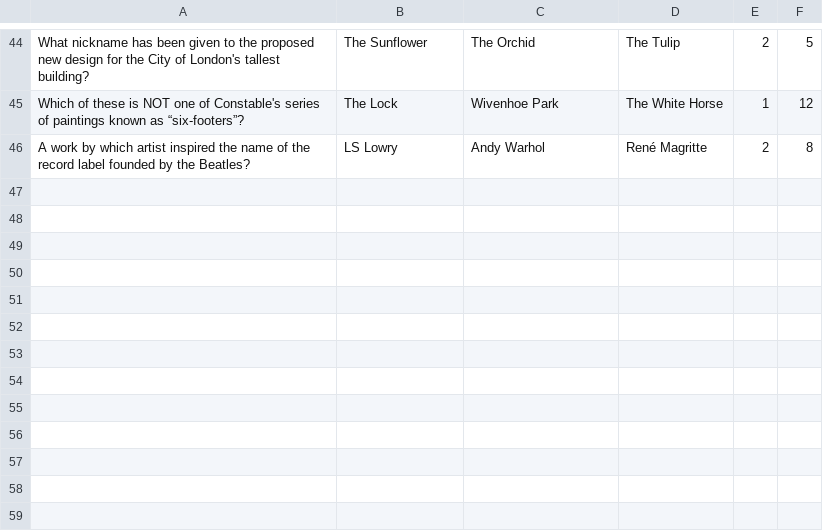
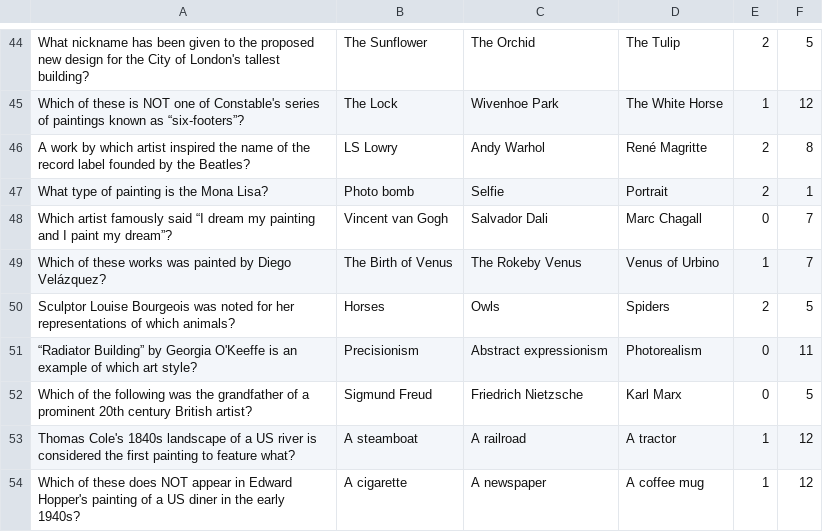
Before and after one commit to katiesteckles/pines, a CSV file: pub-quiz/questions/art-&-design.csv (was pub-quiz/questions/art-and-design.csv), drawn as a sheet; only a part is shown, gaps mark what is left out.

```diff
--- a/pub-quiz/questions/art-and-design.csv
+++ b/pub-quiz/questions/art-&-design.csv
@@ -46 +46,9 @@
 "A work by which artist inspired the name of the record label founded by the Beatles?","LS Lowry","Andy Warhol","René Magritte",2,8
+"What type of painting is the Mona Lisa?","Photo bomb","Selfie","Portrait",2,1
+"Which artist famously said “I dream my painting and I paint my dream”?","Vincent van Gogh","Salvador Dali","Marc Chagall",0,7
+"Which of these works was painted by Diego Velázquez?","The Birth of Venus","The Rokeby Venus","Venus of Urbino",1,7
+"Sculptor Louise Bourgeois was noted for her representations of which animals?","Horses","Owls","Spiders",2,5
+"“Radiator Building” by Georgia O'Keeffe is an example of which art style?","Precisionism","Abstract expressionism","Photorealism",0,11
+"Which of the following was the grandfather of a prominent 20th century British artist?","Sigmund Freud","Friedrich Nietzsche","Karl Marx",0,5
+"Thomas Cole's 1840s landscape of a US river is considered the first painting to feature what?","A steamboat","A railroad","A tractor",1,12
+"Which of these does NOT appear in Edward Hopper's painting of a US diner in the early 1940s?","A cigarette","A newspaper","A coffee mug",1,12
```
Also changed, not shown: pub-quiz/questions/food-&-drink.csv, 24 other files.
